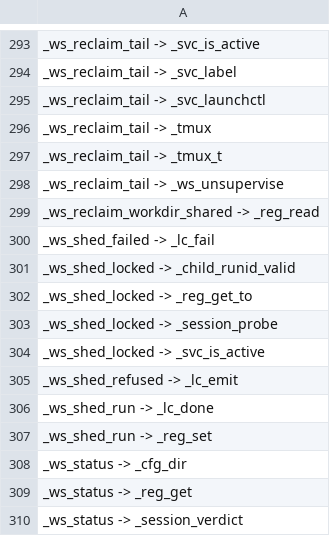
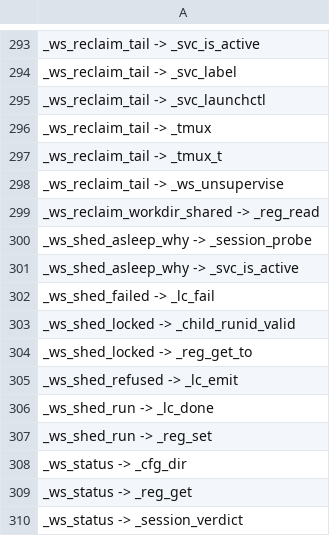
Before and after one commit to Synapsium-Labs/ccrc-pwa, a TSV file: ccd/contexts-edges.tsv, drawn as a sheet; only a part is shown, gaps mark what is left out; removed rows and columns are numbered as before the commit, all else as after; the diff names each change by its address in the sheet, - before the commit and + after, or states it on an @@ line.

```diff
--- a/ccd/contexts-edges.tsv
+++ b/ccd/contexts-edges.tsv
+row 300: _ws_shed_asleep_why -> _session_probe
+row 301: _ws_shed_asleep_why -> _svc_is_active
-row 303: _ws_shed_locked -> _session_probe
-row 304: _ws_shed_locked -> _svc_is_active
```
Also changed, not shown: ccd/contexts.tsv, 3 other files.
